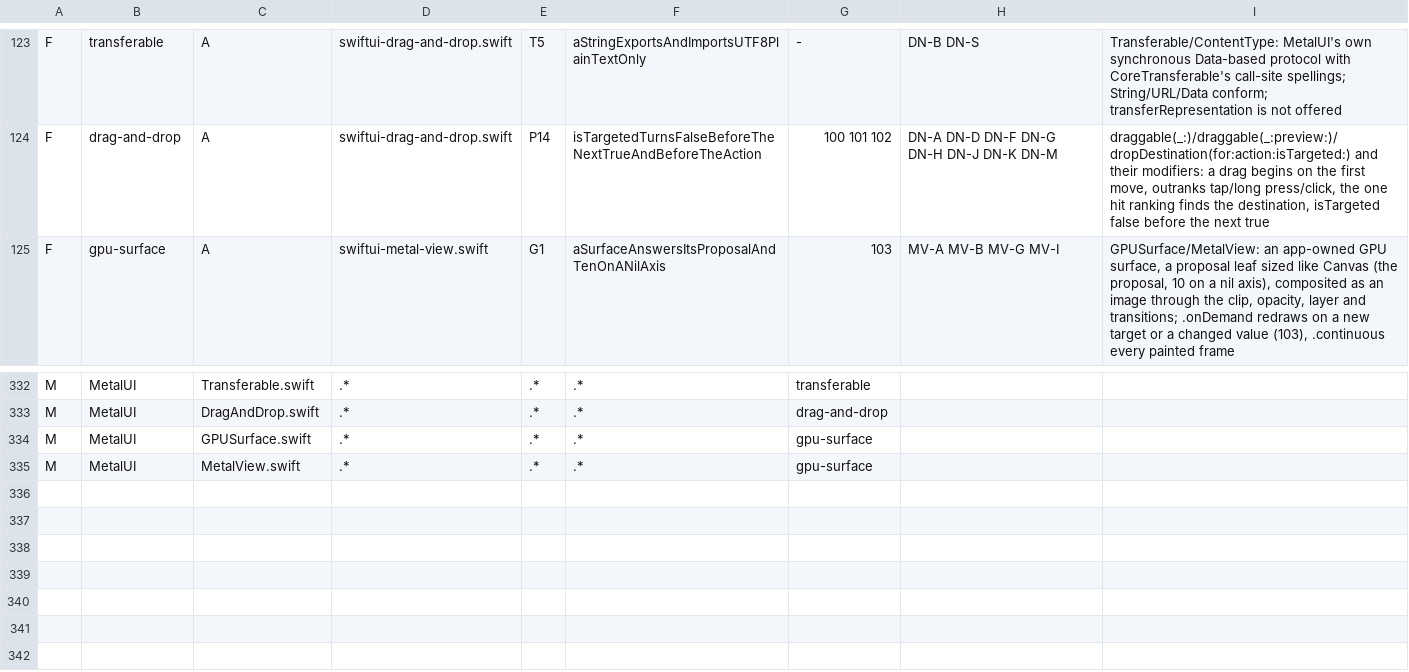
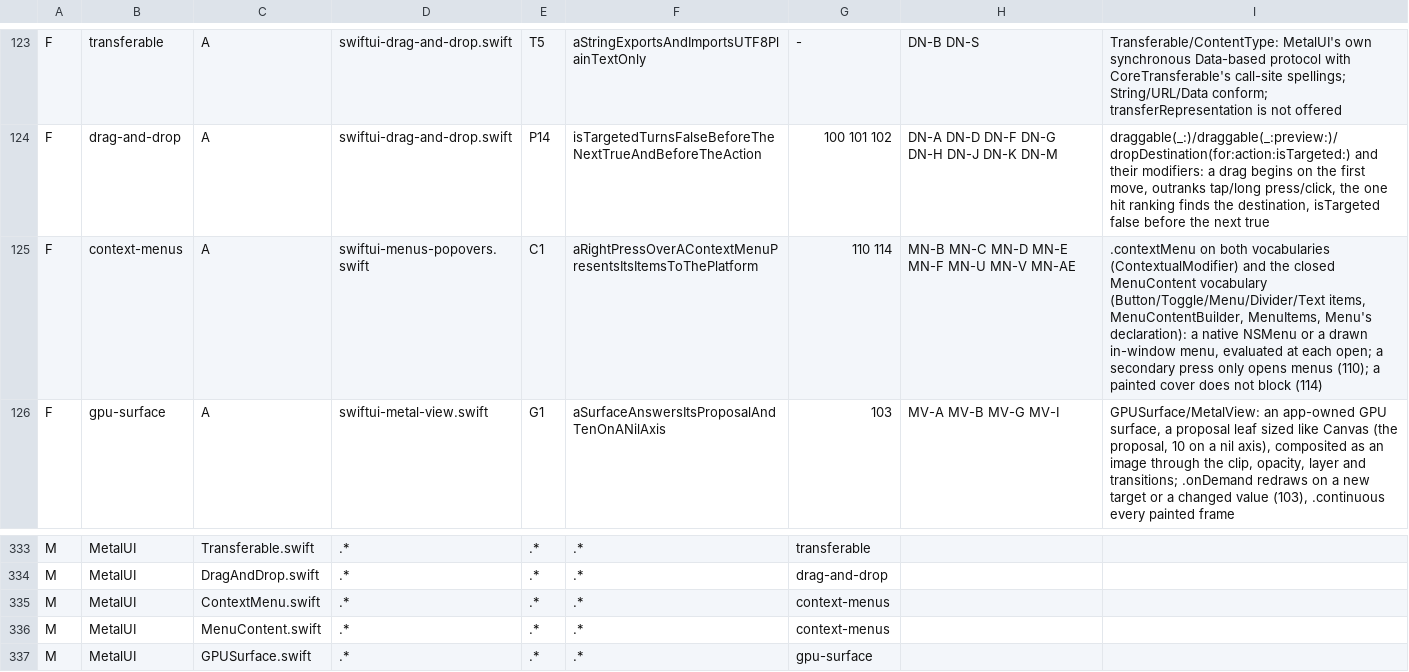
Before and after one commit to mburger89/MetalUI, a TSV file: docs/probes/closeout-inventory-map.tsv, drawn as a sheet; only a part is shown, gaps mark what is left out; the shorter side is filled out with more unchanged rows.

```diff
--- a/docs/probes/closeout-inventory-map.tsv
+++ b/docs/probes/closeout-inventory-map.tsv
@@ -124,2 +124,3 @@ F	transferable	A	swiftui-drag-and-drop.swift	T5	aStringExportsAndImportsUTF8Plai
 F	drag-and-drop	A	swiftui-drag-and-drop.swift	P14	isTargetedTurnsFalseBeforeTheNextTrueAndBeforeTheAction	100 101 102	DN-A DN-D DN-F DN-G DN-H DN-J DN-K DN-M	draggable(_:)/draggable(_:preview:)/dropDestination(for:action:isTargeted:) and their modifiers: a drag begins on the first move, outranks tap/long press/click, the one hit ranking finds the destination, isTargeted false before the next true
+F	context-menus	A	swiftui-menus-popovers.swift	C1	aRightPressOverAContextMenuPresentsItsItemsToThePlatform	110 114	MN-B MN-C MN-D MN-E MN-F MN-U MN-V MN-AE	.contextMenu on both vocabularies (ContextualModifier) and the closed MenuContent vocabulary (Button/Toggle/Menu/Divider/Text items, MenuContentBuilder, MenuItems, Menu's declaration): a native NSMenu or a drawn in-window menu, evaluated at each open; a secondary press only opens menus (110); a painted cover does not block (114)
 F	gpu-surface	A	swiftui-metal-view.swift	G1	aSurfaceAnswersItsProposalAndTenOnANilAxis	103	MV-A MV-B MV-G MV-I	GPUSurface/MetalView: an app-owned GPU surface, a proposal leaf sized like Canvas (the proposal, 10 on a nil axis), composited as an image through the clip, opacity, layer and transitions; .onDemand redraws on a new target or a changed value (103), .continuous every painted frame
@@ -333,2 +334,4 @@ M	MetalUI	Transferable.swift	.*	.*	.*	transferable
 M	MetalUI	DragAndDrop.swift	.*	.*	.*	drag-and-drop
+M	MetalUI	ContextMenu.swift	.*	.*	.*	context-menus
+M	MetalUI	MenuContent.swift	.*	.*	.*	context-menus
 M	MetalUI	GPUSurface.swift	.*	.*	.*	gpu-surface
```
Also changed, not shown: docs/probes/closeout-public-api.tsv, 18 other files.
